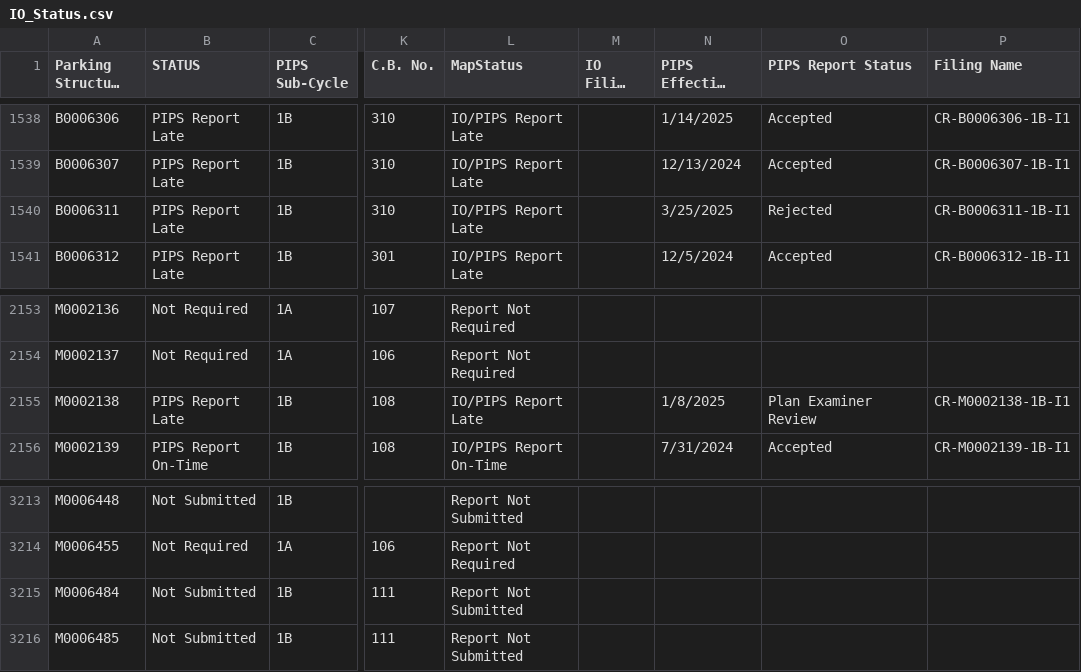
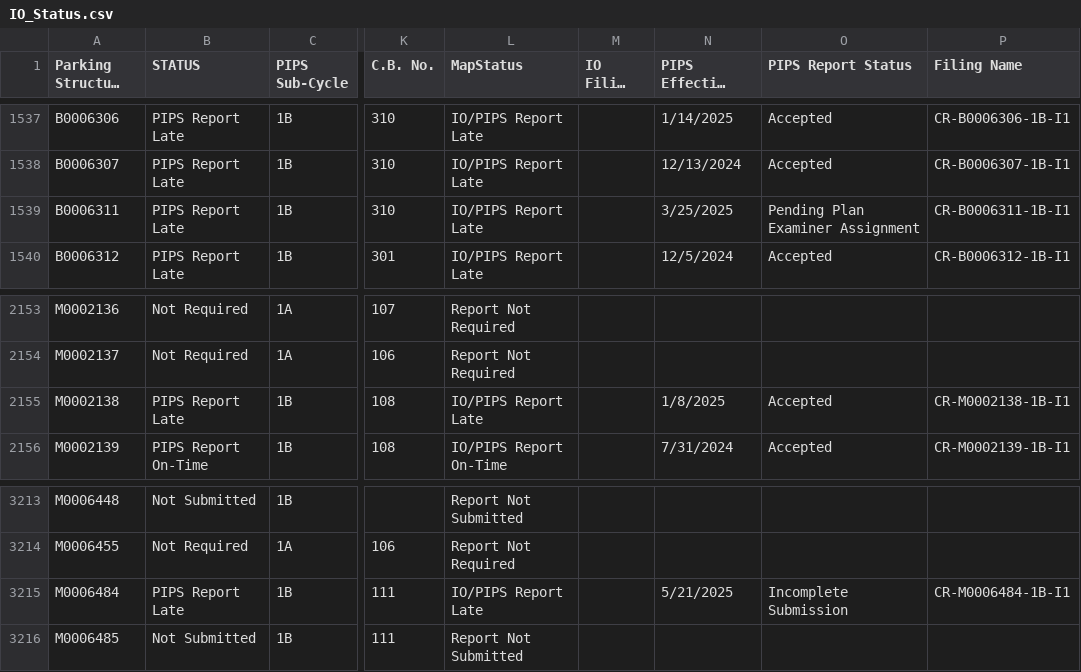
Before and after one commit to NYCDOB/ParkingStructures_InitialObservationReports, a CSV file: data/IO_Status.csv, drawn as a sheet; only a part is shown, gaps mark what is left out; long unchanged cells end in …; addresses are those after the commit; the diff covers the shown part only; the diff names each change by its address in the sheet, - before the commit and + after, or states it on an @@ line.

```diff
--- a/data/IO_Status.csv
+++ b/data/IO_Status.csv
-O1539 (PIPS Report Status): Rejected
+O1539 (PIPS Report Status): Pending Plan Examiner Assignment
-O2155 (PIPS Report Status): Plan Examiner Review
+O2155 (PIPS Report Status): Accepted
-B3215 (STATUS): Not Submitted
+B3215 (STATUS): PIPS Report Late
-L3215 (MapStatus): Report Not Submitted
+L3215 (MapStatus): IO/PIPS Report Late
-N3215 (PIPS Effective Filing Date): (empty)
+N3215 (PIPS Effective Filing Date): 5/21/2025
-O3215 (PIPS Report Status): (empty)
+O3215 (PIPS Report Status): Incomplete Submission
-P3215 (Filing Name): (empty)
+P3215 (Filing Name): CR-M0006484-1B-I1
```
Also changed, not shown: 6 added rows, 1 removed row and 5 edited cells elsewhere in this file.
